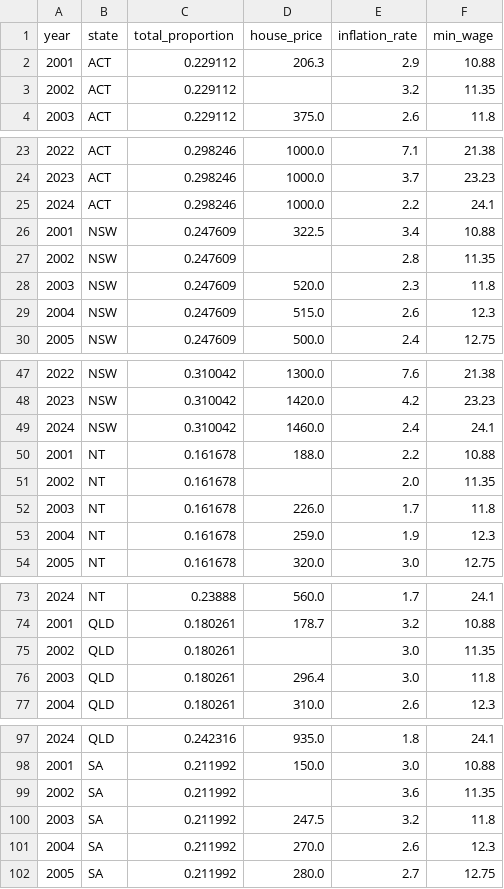
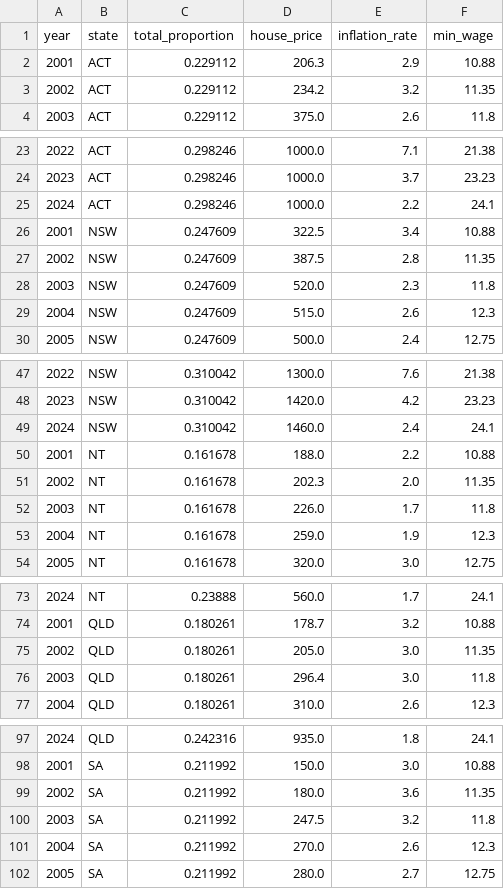
Before and after one commit to tonyl15/FIT3179, a CSV file: data/combined_data.csv, drawn as a sheet; only a part is shown, gaps mark what is left out; the diff covers the shown part only.

```diff
--- a/data/combined_data.csv
+++ b/data/combined_data.csv
@@ -2,3 +2,3 @@ year,state,total_proportion,house_price,inflation_rate,min_wage
 2001,ACT,0.229112,206.3,2.9,10.88
-2002,ACT,0.229112,,3.2,11.35
+2002,ACT,0.229112,234.2,3.2,11.35
 2003,ACT,0.229112,375.0,2.6,11.8
@@ -26,3 +26,3 @@ year,state,total_proportion,house_price,inflation_rate,min_wage
 2001,NSW,0.247609,322.5,3.4,10.88
-2002,NSW,0.247609,,2.8,11.35
+2002,NSW,0.247609,387.5,2.8,11.35
 2003,NSW,0.247609,520.0,2.3,11.8
@@ -50,3 +50,3 @@ year,state,total_proportion,house_price,inflation_rate,min_wage
 2001,NT,0.161678,188.0,2.2,10.88
-2002,NT,0.161678,,2.0,11.35
+2002,NT,0.161678,202.3,2.0,11.35
 2003,NT,0.161678,226.0,1.7,11.8
@@ -74,3 +74,3 @@ year,state,total_proportion,house_price,inflation_rate,min_wage
 2001,QLD,0.180261,178.7,3.2,10.88
-2002,QLD,0.180261,,3.0,11.35
+2002,QLD,0.180261,205.0,3.0,11.35
 2003,QLD,0.180261,296.4,3.0,11.8
@@ -98,3 +98,3 @@ year,state,total_proportion,house_price,inflation_rate,min_wage
 2001,SA,0.211992,150.0,3.0,10.88
-2002,SA,0.211992,,3.6,11.35
+2002,SA,0.211992,180.0,3.6,11.35
 2003,SA,0.211992,247.5,3.2,11.8
```
Also changed, not shown: 3 edited cells elsewhere in this file, data/House prices.csv.
